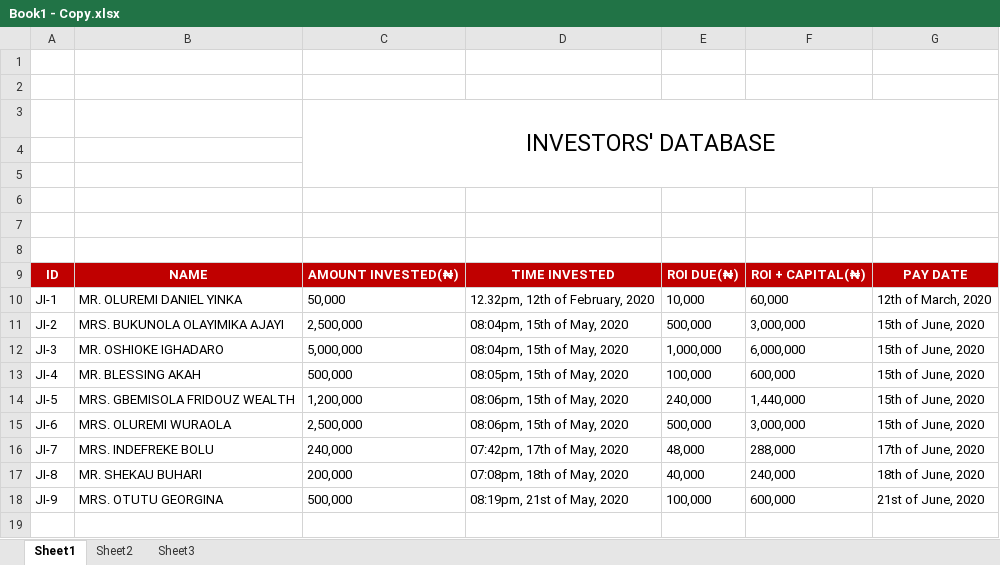
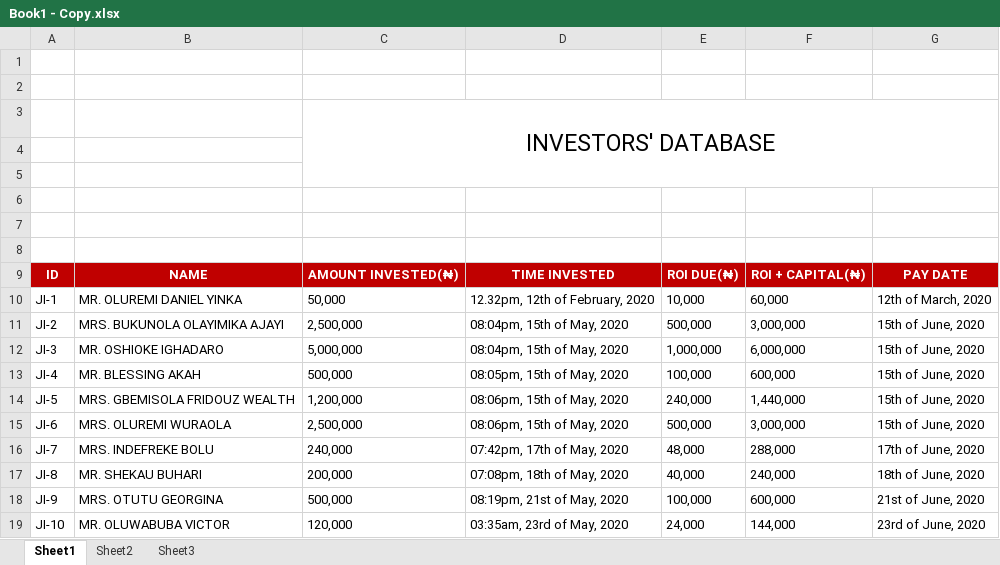
Before and after one commit to daniel-py/whatsapp_bot, an Excel workbook: files/Book1 - Copy.xlsx, sheet Sheet1, drawn as a sheet; values as stored, in another font and other column widths than the file's, no borders; charts and pictures not drawn; the diff names each change by its address in the sheet, - before the commit and + after, or states it on an @@ line.

```diff
--- a/files/Book1 - Copy.xlsx (sheet Sheet1)
+++ b/files/Book1 - Copy.xlsx (sheet Sheet1)
+row 19: JI-10 | MR. OLUWABUBA VICTOR | 120,000 | 03:35am, 23rd of May, 2020 | 24,000 | 144,000 | 23rd of June, 2020
```
Also changed, not shown: 4 other files.
